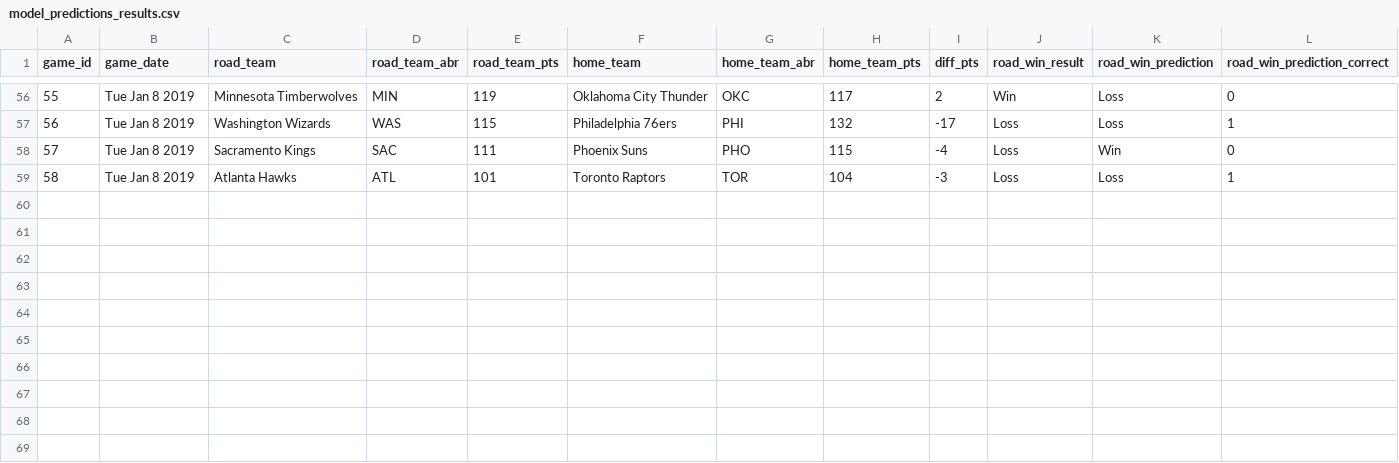
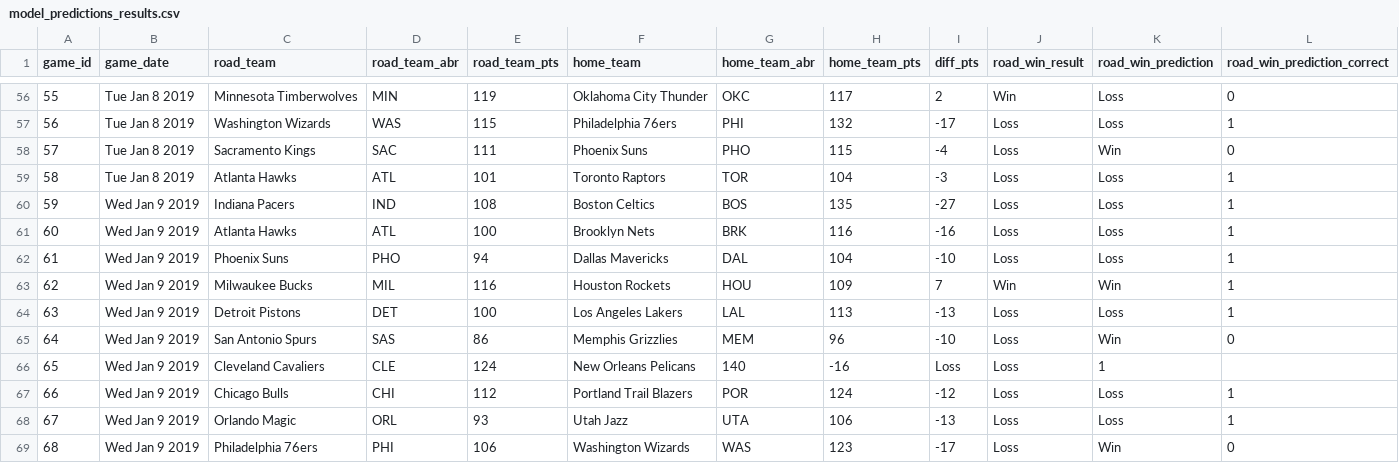
Before and after one commit to zsubhani/utexas_hw_python, a CSV file: model_predictions_results.csv, drawn as a sheet; only a part is shown, gaps mark what is left out.

Commit message:
updated results

```diff
--- a/model_predictions_results.csv
+++ b/model_predictions_results.csv
@@ -59 +59,11 @@
 58,Tue Jan 8 2019,Atlanta Hawks,ATL,101,Toronto Raptors,TOR,104,-3,Loss,Loss,1
+59,Wed Jan 9 2019,Indiana Pacers,IND,108,Boston Celtics,BOS,135,-27,Loss,Loss,1
+60,Wed Jan 9 2019,Atlanta Hawks,ATL,100,Brooklyn Nets,BRK,116,-16,Loss,Loss,1
+61,Wed Jan 9 2019,Phoenix Suns,PHO,94,Dallas Mavericks,DAL,104,-10,Loss,Loss,1
+62,Wed Jan 9 2019,Milwaukee Bucks,MIL,116,Houston Rockets,HOU,109,7,Win,Win,1
+63,Wed Jan 9 2019,Detroit Pistons,DET,100,Los Angeles Lakers,LAL,113,-13,Loss,Loss,1
+64,Wed Jan 9 2019,San Antonio Spurs,SAS,86,Memphis Grizzlies,MEM,96,-10,Loss,Win,0
+65,Wed Jan 9 2019,Cleveland Cavaliers,CLE,124,New Orleans Pelicans,140,-16,Loss,Loss,1
+66,Wed Jan 9 2019,Chicago Bulls,CHI,112,Portland Trail Blazers,POR,124,-12,Loss,Loss,1
+67,Wed Jan 9 2019,Orlando Magic,ORL,93,Utah Jazz,UTA,106,-13,Loss,Loss,1
+68,Wed Jan 9 2019,Philadelphia 76ers,PHI,106,Washington Wizards,WAS,123,-17,Loss,Win,0
```
